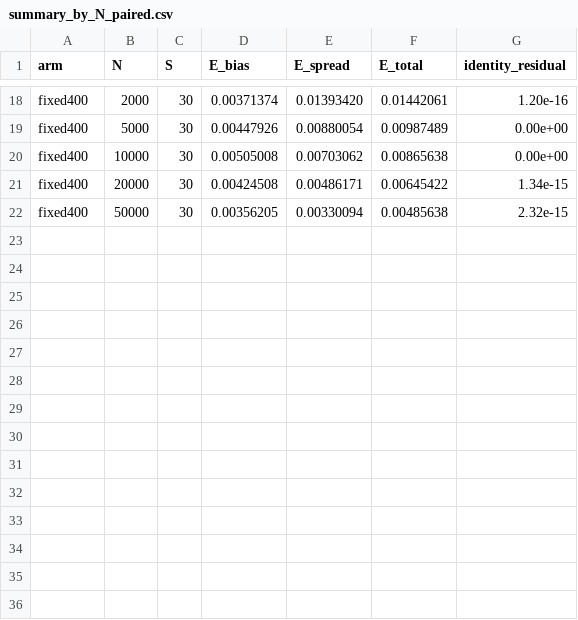
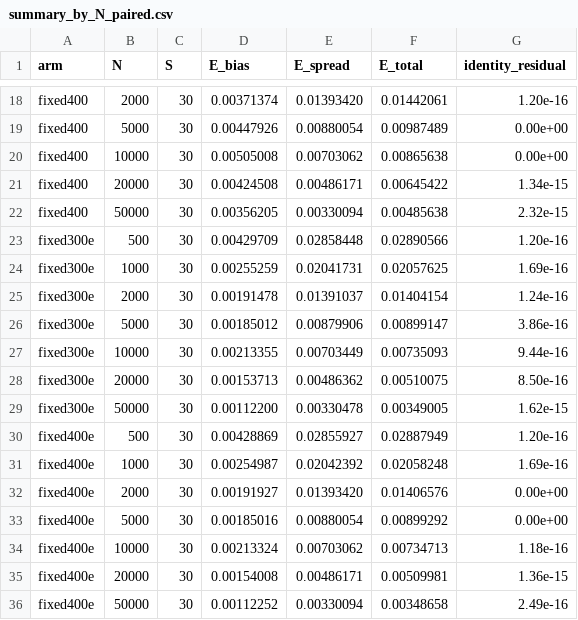
Before and after one commit to stephen122204/Gradient-Random-Walk-Solvers, a CSV file: pinned_ensembles/heat_grid_paired/summary_by_N_paired.csv, drawn as a sheet; only a part is shown, gaps mark what is left out; the diff names each change by its address in the sheet, - before the commit and + after, or states it on an @@ line.

```diff
--- a/pinned_ensembles/heat_grid_paired/summary_by_N_paired.csv
+++ b/pinned_ensembles/heat_grid_paired/summary_by_N_paired.csv
+row 23: fixed300e | 500 | 30 | 0.00429709 | 0.02858448 | 0.02890566 | 1.20e-16
+row 24: fixed300e | 1000 | 30 | 0.00255259 | 0.02041731 | 0.02057625 | 1.69e-16
+row 25: fixed300e | 2000 | 30 | 0.00191478 | 0.01391037 | 0.01404154 | 1.24e-16
+row 26: fixed300e | 5000 | 30 | 0.00185012 | 0.00879906 | 0.00899147 | 3.86e-16
+row 27: fixed300e | 10000 | 30 | 0.00213355 | 0.00703449 | 0.00735093 | 9.44e-16
+row 28: fixed300e | 20000 | 30 | 0.00153713 | 0.00486362 | 0.00510075 | 8.50e-16
+row 29: fixed300e | 50000 | 30 | 0.00112200 | 0.00330478 | 0.00349005 | 1.62e-15
+row 30: fixed400e | 500 | 30 | 0.00428869 | 0.02855927 | 0.02887949 | 1.20e-16
+row 31: fixed400e | 1000 | 30 | 0.00254987 | 0.02042392 | 0.02058248 | 1.69e-16
+row 32: fixed400e | 2000 | 30 | 0.00191927 | 0.01393420 | 0.01406576 | 0.00e+00
+row 33: fixed400e | 5000 | 30 | 0.00185016 | 0.00880054 | 0.00899292 | 0.00e+00
+row 34: fixed400e | 10000 | 30 | 0.00213324 | 0.00703062 | 0.00734713 | 1.18e-16
+row 35: fixed400e | 20000 | 30 | 0.00154008 | 0.00486171 | 0.00509981 | 1.36e-15
+row 36: fixed400e | 50000 | 30 | 0.00112252 | 0.00330094 | 0.00348658 | 2.49e-16
```
Also changed, not shown: 24 other files.
